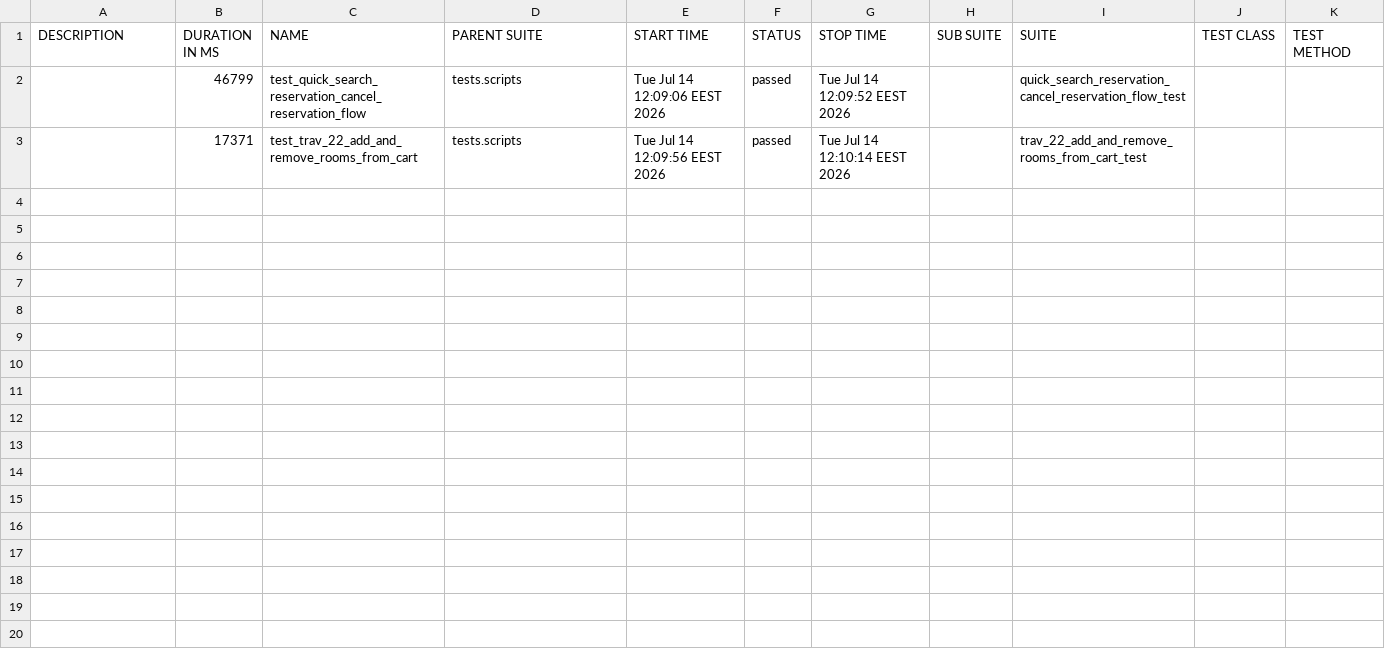
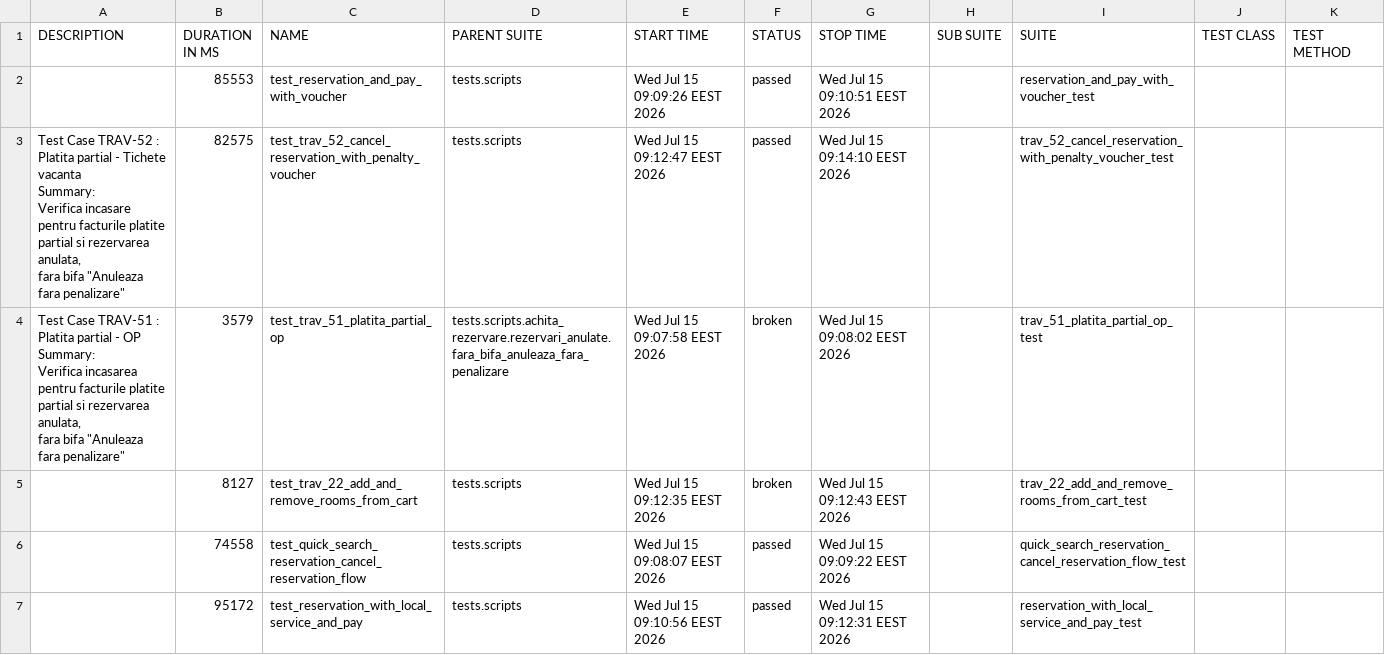
Before and after one commit to gabrielfilipwesrom/qa-reports, a CSV file: data/suites.csv, drawn as a sheet.

```diff
--- a/data/suites.csv
+++ b/data/suites.csv
@@ -1,3 +1,19 @@
 "DESCRIPTION","DURATION IN MS","NAME","PARENT SUITE","START TIME","STATUS","STOP TIME","SUB SUITE","SUITE","TEST CLASS","TEST METHOD"
-"","46799","test_quick_search_reservation_cancel_reservation_flow","tests.scripts","Tue Jul 14 12:09:06 EEST 2026","passed","Tue Jul 14 12:09:52 EEST 2026","","quick_search_reservation_cancel_reservation_flow_test","",""
-"","17371","test_trav_22_add_and_remove_rooms_from_cart","tests.scripts","Tue Jul 14 12:09:56 EEST 2026","passed","Tue Jul 14 12:10:14 EEST 2026","","trav_22_add_and_remove_rooms_from_cart_test","",""
+"","85553","test_reservation_and_pay_with_voucher","tests.scripts","Wed Jul 15 09:09:26 EEST 2026","passed","Wed Jul 15 09:10:51 EEST 2026","","reservation_and_pay_with_voucher_test","",""
+"
+    Test Case TRAV-52 : Platita partial - Tichete vacanta
+
+    Summary:
+    Verifica incasare pentru facturile platite partial si rezervarea anulata,
+    fara bifa ""Anuleaza fara penalizare""
+    ","82575","test_trav_52_cancel_reservation_with_penalty_voucher","tests.scripts","Wed Jul 15 09:12:47 EEST 2026","passed","Wed Jul 15 09:14:10 EEST 2026","","trav_52_cancel_reservation_with_penalty_voucher_test","",""
+"
+    Test Case TRAV-51 : Platita partial - OP
+
+    Summary:
+    Verifica incasarea pentru facturile platite partial si rezervarea anulata,
+    fara bifa ""Anuleaza fara penalizare""
+    ","3579","test_trav_51_platita_partial_op","tests.scripts.achita_rezervare.rezervari_anulate.fara_bifa_anuleaza_fara_penalizare","Wed Jul 15 09:07:58 EEST 2026","broken","Wed Jul 15 09:08:02 EEST 2026","","trav_51_platita_partial_op_test","",""
+"","8127","test_trav_22_add_and_remove_rooms_from_cart","tests.scripts","Wed Jul 15 09:12:35 EEST 2026","broken","Wed Jul 15 09:12:43 EEST 2026","","trav_22_add_and_remove_rooms_from_cart_test","",""
+"","74558","test_quick_search_reservation_cancel_reservation_flow","tests.scripts","Wed Jul 15 09:08:07 EEST 2026","passed","Wed Jul 15 09:09:22 EEST 2026","","quick_search_reservation_cancel_reservation_flow_test","",""
+"","95172","test_reservation_with_local_service_and_pay","tests.scripts","Wed Jul 15 09:10:56 EEST 2026","passed","Wed Jul 15 09:12:31 EEST 2026","","reservation_with_local_service_and_pay_test","",""
```
Also changed, not shown: 36 other files.
